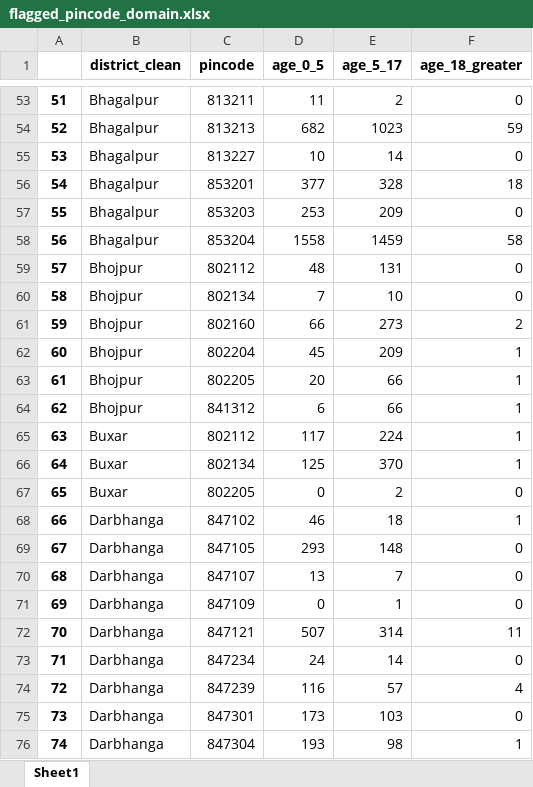
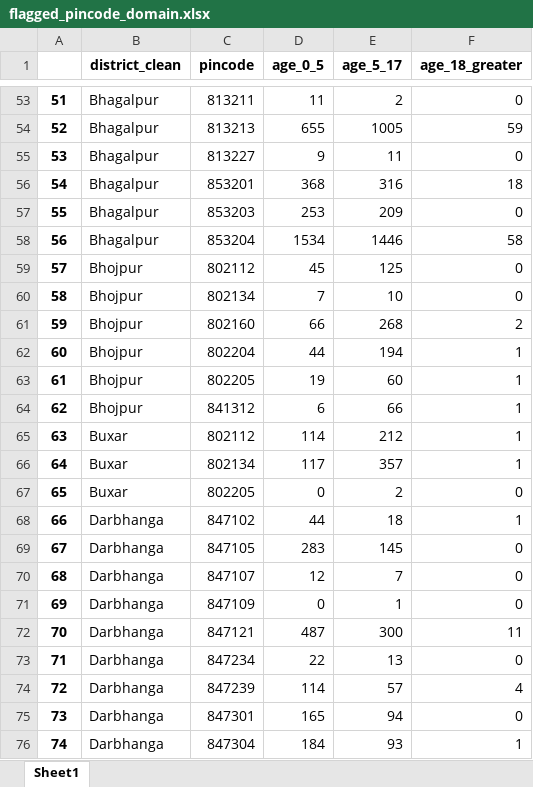
Before and after one commit to karansingh012/-Aadhaar-Enrolment-Analytics, an Excel workbook: flagged_pincode_domain.xlsx, sheet Sheet1, drawn as a sheet; only a part is shown, gaps mark what is left out; values as stored, in another font and other column widths than the file's, no borders; the diff covers the shown part only; the diff names each change by its address in the sheet, - before the commit and + after, or states it on an @@ line.

```diff
--- a/flagged_pincode_domain.xlsx (sheet Sheet1)
+++ b/flagged_pincode_domain.xlsx (sheet Sheet1)
-D54 (age_0_5): 682
+D54 (age_0_5): 655
-E54 (age_5_17): 1023
+E54 (age_5_17): 1005
-D55 (age_0_5): 10
+D55 (age_0_5): 9
-E55 (age_5_17): 14
+E55 (age_5_17): 11
-D56 (age_0_5): 377
+D56 (age_0_5): 368
-E56 (age_5_17): 328
+E56 (age_5_17): 316
-D58 (age_0_5): 1558
+D58 (age_0_5): 1534
-E58 (age_5_17): 1459
+E58 (age_5_17): 1446
-D59 (age_0_5): 48
+D59 (age_0_5): 45
-E59 (age_5_17): 131
+E59 (age_5_17): 125
-E61 (age_5_17): 273
+E61 (age_5_17): 268
-D62 (age_0_5): 45
+D62 (age_0_5): 44
-E62 (age_5_17): 209
+E62 (age_5_17): 194
-D63 (age_0_5): 20
+D63 (age_0_5): 19
-E63 (age_5_17): 66
+E63 (age_5_17): 60
-D65 (age_0_5): 117
+D65 (age_0_5): 114
-E65 (age_5_17): 224
+E65 (age_5_17): 212
-D66 (age_0_5): 125
+D66 (age_0_5): 117
-E66 (age_5_17): 370
+E66 (age_5_17): 357
-D68 (age_0_5): 46
+D68 (age_0_5): 44
-D69 (age_0_5): 293
+D69 (age_0_5): 283
-E69 (age_5_17): 148
+E69 (age_5_17): 145
-D70 (age_0_5): 13
+D70 (age_0_5): 12
-D72 (age_0_5): 507
+D72 (age_0_5): 487
-E72 (age_5_17): 314
+E72 (age_5_17): 300
-D73 (age_0_5): 24
+D73 (age_0_5): 22
-E73 (age_5_17): 14
+E73 (age_5_17): 13
-D74 (age_0_5): 116
+D74 (age_0_5): 114
-D75 (age_0_5): 173
+D75 (age_0_5): 165
-E75 (age_5_17): 103
+E75 (age_5_17): 94
-D76 (age_0_5): 193
+D76 (age_0_5): 184
-E76 (age_5_17): 98
+E76 (age_5_17): 93
```
Also changed, not shown: 451 edited cells elsewhere in this sheet, 1 other file.
